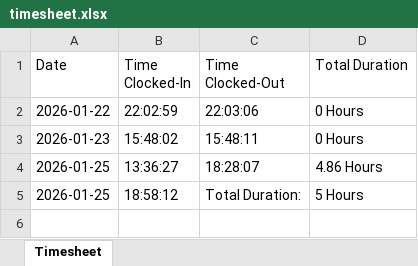
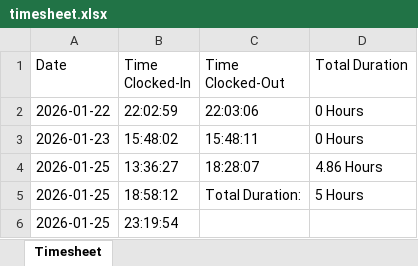
Before and after one commit to kennethpdang/ArborWiseSolutions, an Excel workbook: timesheet.xlsx, sheet Timesheet, drawn as a sheet; values as stored, in another font and other column widths than the file's, no borders; the diff names each change by its address in the sheet, - before the commit and + after, or states it on an @@ line.

Commit message:
Update timesheet.xlsx with latest entries and adjustments

```diff
--- a/timesheet.xlsx (sheet Timesheet)
+++ b/timesheet.xlsx (sheet Timesheet)
+row 6: 2026-01-25 | 23:19:54
```
